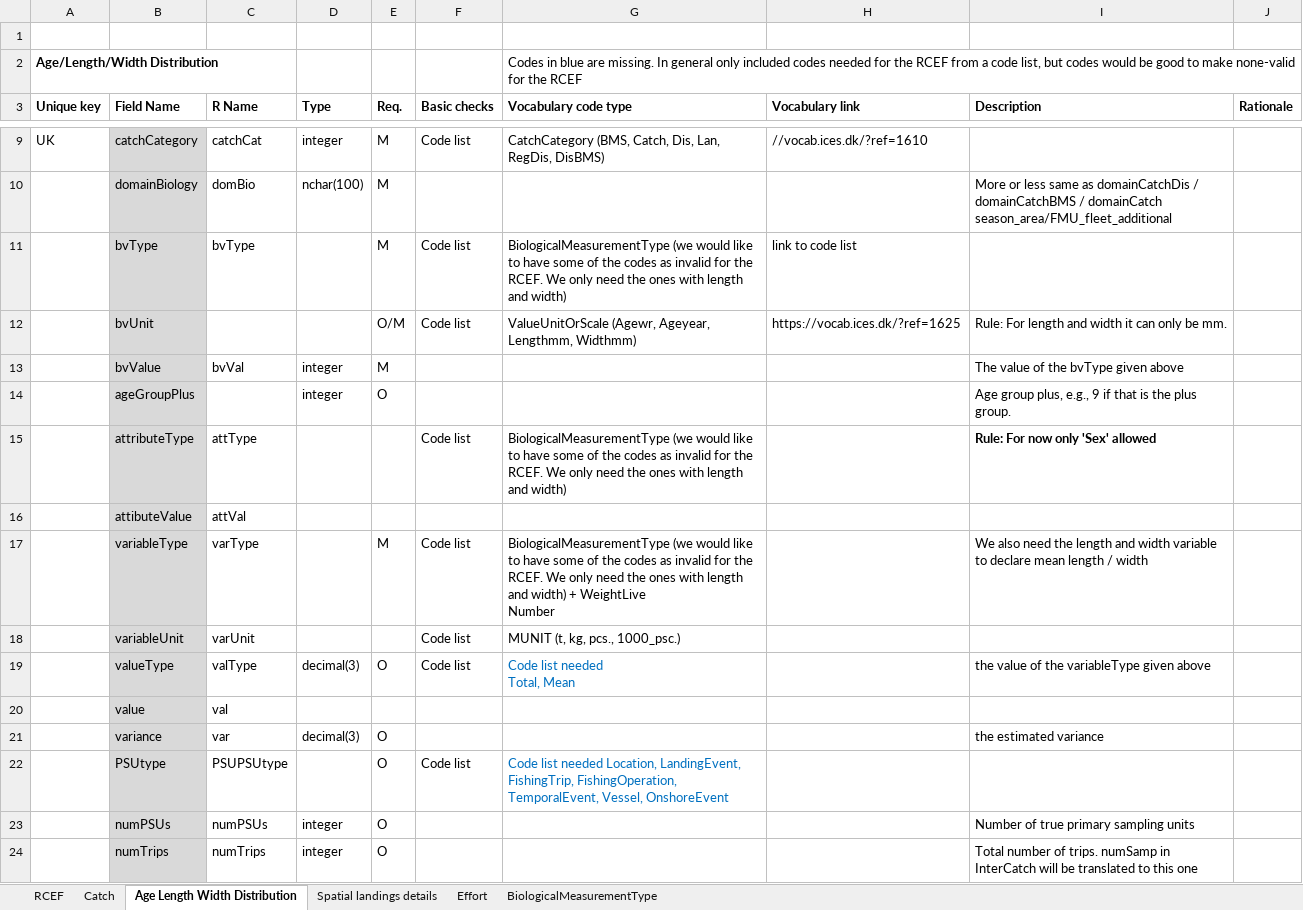
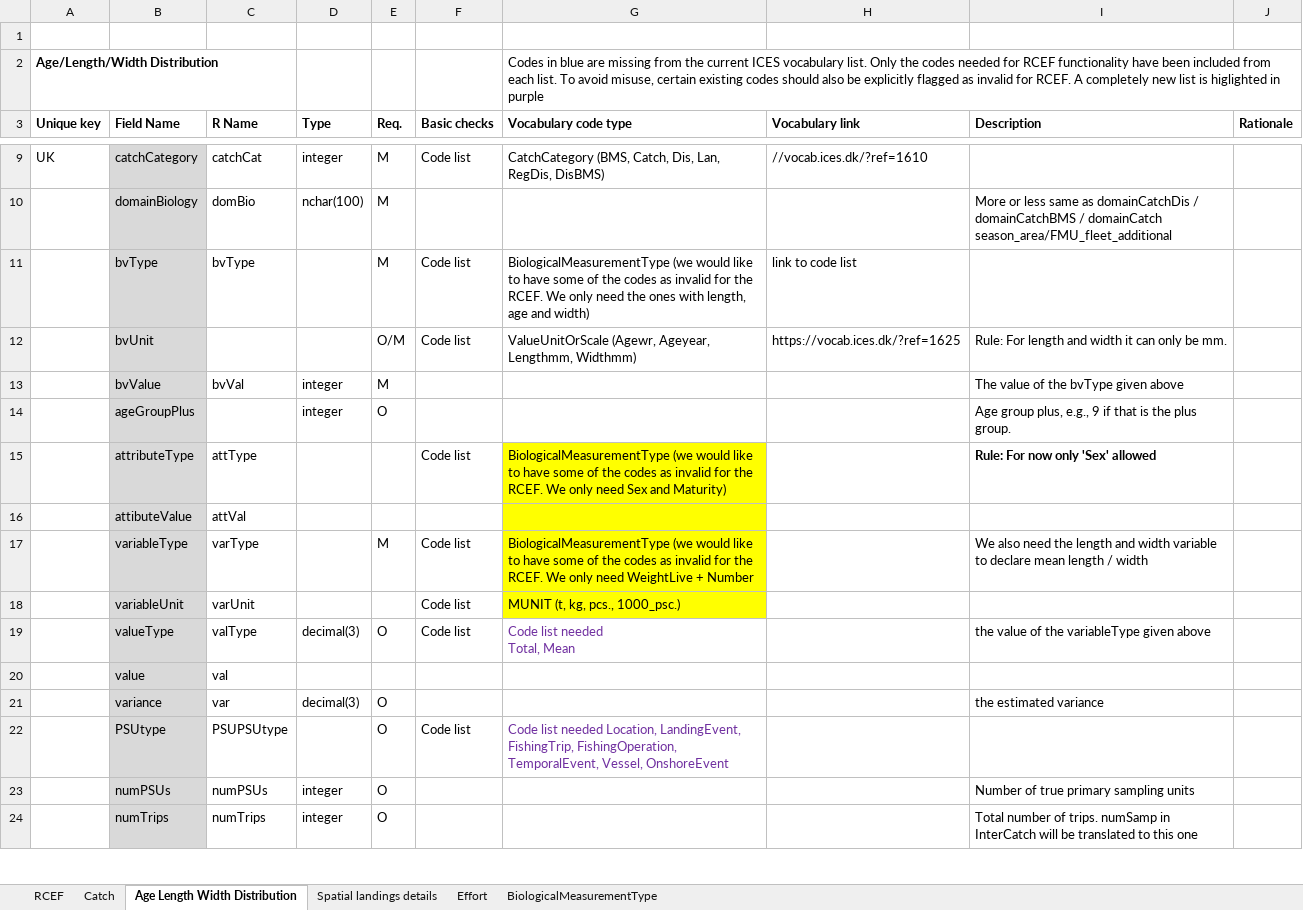
Before and after one commit to ices-tools-dev/RDBESstockCoord, an Excel workbook: WGRDBESstockCoord/format/RCEF_v16.1.xlsx, sheet Age Length Width Distribution, drawn as a sheet; only a part is shown, gaps mark what is left out; values as stored, in another font and other column widths than the file's, no borders; ↵ is a line break in a cell; the diff names each change by its address in the sheet, - before the commit and + after, or states it on an @@ line.

```diff
--- a/WGRDBESstockCoord/format/RCEF_v16.1.xlsx (sheet Age Length Width Distribution)
+++ b/WGRDBESstockCoord/format/RCEF_v16.1.xlsx (sheet Age Length Width Distribution)
-G2 (Vocabulary code type): …blue are missing. In general only included codes needed for the RCEF from a code list, but codes would be good to make none-valid for the RCEF
+G2 (Vocabulary code type): …blue are missing from the current ICES vocabulary list. Only the codes needed for RCEF functionality have been included from each list. To avoid misuse, certain existing codes should also be explicitly flagged as invalid for RCEF. A completely new list is higlighted in purple
-G11 (Vocabulary code type): …ones with length and width)
+G11 (Vocabulary code type): …ones with length, age and width)
-G15 (Vocabulary code type): …only need the ones with length and width)
+G15 (Vocabulary code type): …only need Sex and Maturity)
-G15:G18 fill: none
+G15:G18 fill: #FFFF00
-G17 (Vocabulary code type): …only need the ones with length and width) + WeightLive ↵ Number
+G17 (Vocabulary code type): …only need WeightLive + Number
-G19 text colour: #0070C0
+G19 text colour: #7030A0
-G22 text colour: #0070C0
+G22 text colour: #7030A0
```
Also changed, not shown: sheet Catch, sheet Spatial landings details, sheet Effort, sheet RCEF.
